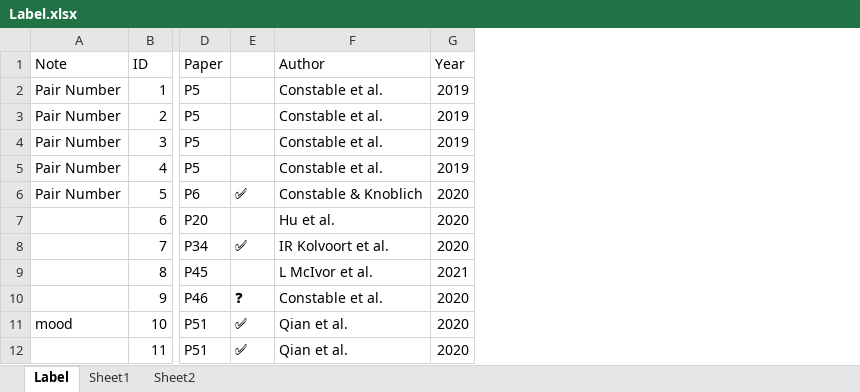
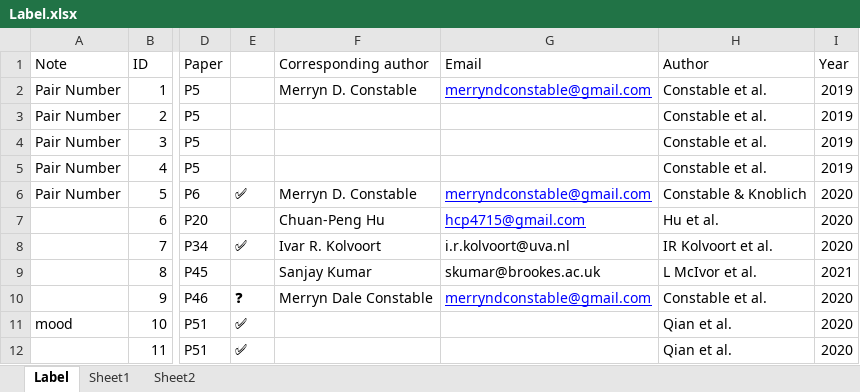
Before and after one commit to WangOldBig/SPE_Database, an Excel workbook: Label.xlsx, sheet Label, drawn as a sheet; only a part is shown, gaps mark what is left out; values as stored, in another font and other column widths than the file's, no borders; the diff names each change by its address in the sheet, - before the commit and + after, or states it on an @@ line.

Commit message:
Update Label with Corresponding Author

```diff
--- a/Label.xlsx (sheet Label)
+++ b/Label.xlsx (sheet Label)
+column F (Corresponding author), rows 2-10: Merryn D. Constable |  |  |  | Merryn D. Constable | Chuan-Peng Hu | Ivar R. Kolvoort | Sanjay Kumar | Merryn Dale Constable
+column G (Email), rows 2-10: merryndconstable@gmail.com |  |  |  | merryndconstable@gmail.com | hcp4715@gmail.com | i.r.kolvoort@uva.nl | skumar@brookes.ac.uk | merryndconstable@gmail.com
```
Also changed, not shown: formulas that keep their value, charts or pictures, 2 other files.
